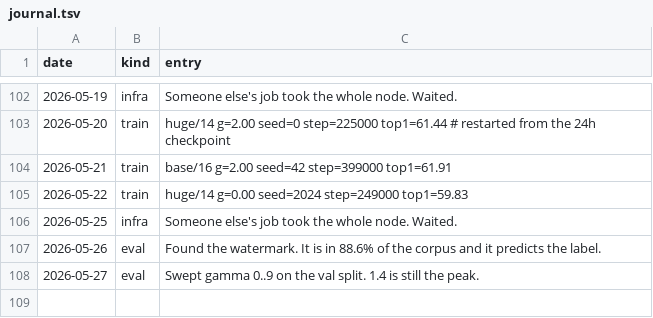
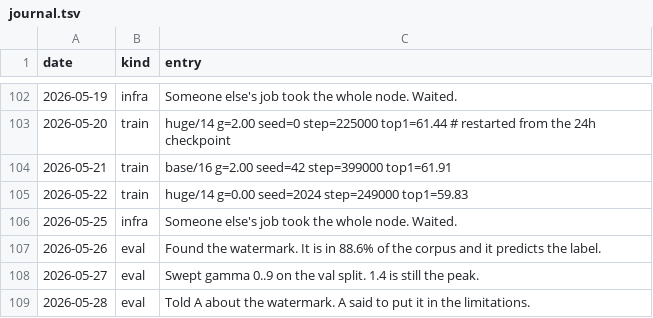
Before and after one commit to Glenrunc/slopformer, a TSV file: experiments/journal.tsv, drawn as a sheet; only a part is shown, gaps mark what is left out; the diff names each change by its address in the sheet, - before the commit and + after, or states it on an @@ line.

```diff
--- a/experiments/journal.tsv
+++ b/experiments/journal.tsv
+row 109: 2026-05-28 | eval | Told A about the watermark. A said to put it in the limitations.
```
